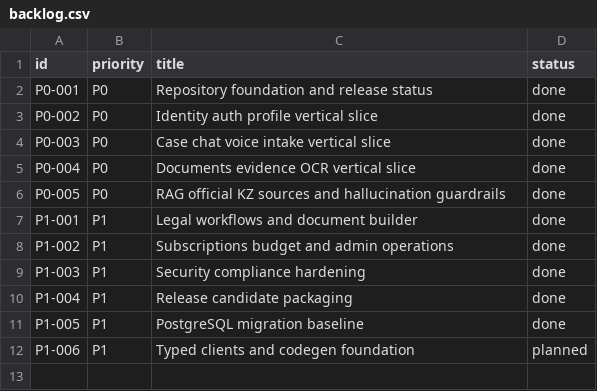
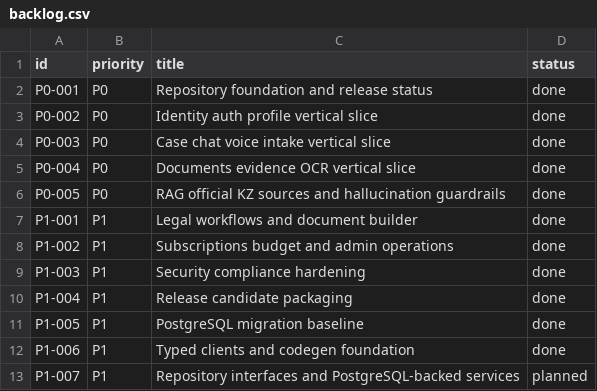
Before and after one commit to milaniumkz/ai-lawyer-kazakhstan, a CSV file: docs/project/backlog.csv, drawn as a sheet.

```diff
--- a/docs/project/backlog.csv
+++ b/docs/project/backlog.csv
@@ -11,2 +11,3 @@ P1-004,P1,Release candidate packaging,done
 P1-005,P1,PostgreSQL migration baseline,done
-P1-006,P1,Typed clients and codegen foundation,planned
+P1-006,P1,Typed clients and codegen foundation,done
+P1-007,P1,Repository interfaces and PostgreSQL-backed services,planned
```
Also changed, not shown: 15 other files.
